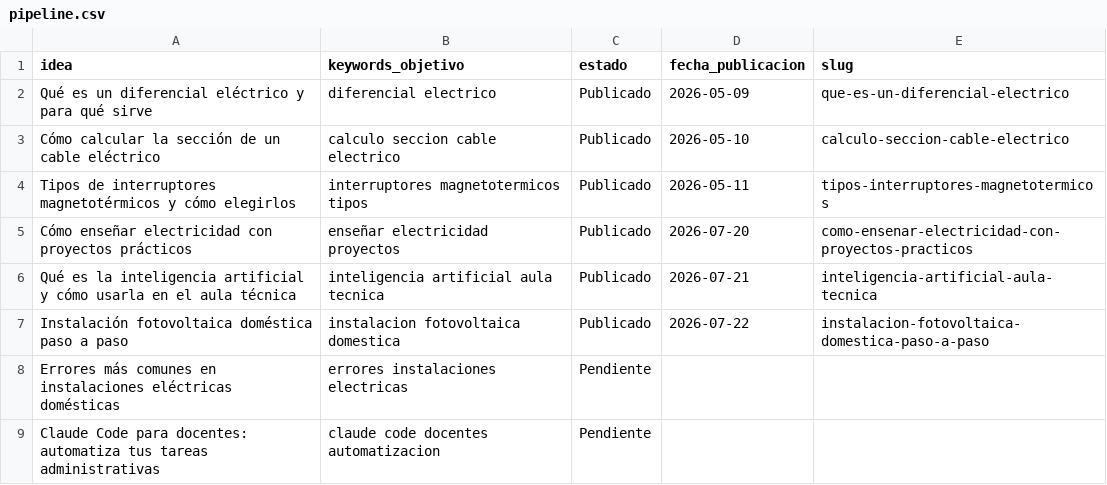
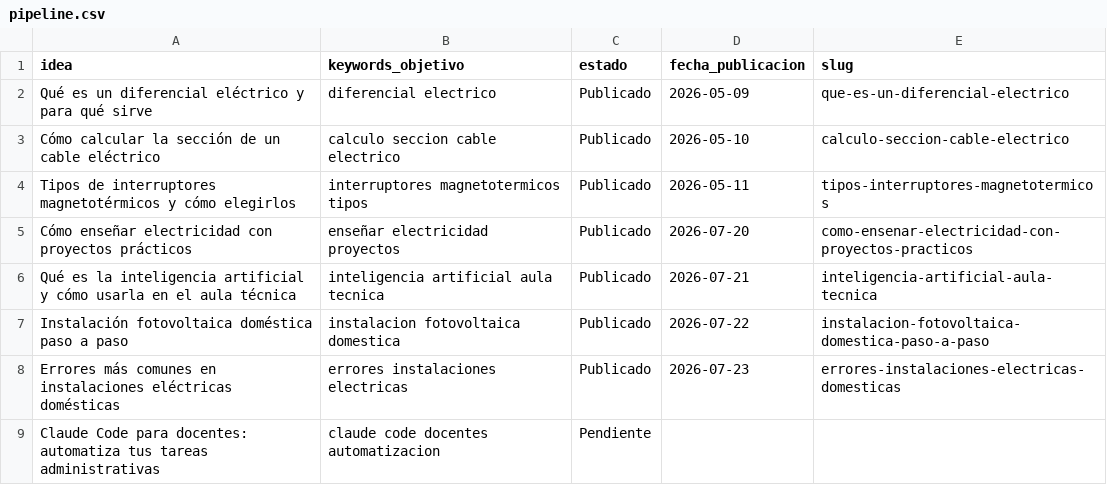
Before and after one commit to sauron897/blog-electricidad-ia., a CSV file: agente/pipeline.csv, drawn as a sheet.

Commit message:
pipeline: marcar como publicado Errores más comunes en instalaciones eléctricas domésticas

```diff
--- a/agente/pipeline.csv
+++ b/agente/pipeline.csv
@@ -7,3 +7,3 @@ Qué es la inteligencia artificial y cómo usarla en el aula técnica,inteligenc
 Instalación fotovoltaica doméstica paso a paso,instalacion fotovoltaica domestica,Publicado,2026-07-22,instalacion-fotovoltaica-domestica-paso-a-paso
-Errores más comunes en instalaciones eléctricas domésticas,errores instalaciones electricas,Pendiente,,
+Errores más comunes en instalaciones eléctricas domésticas,errores instalaciones electricas,Publicado,2026-07-23,errores-instalaciones-electricas-domesticas
 Claude Code para docentes: automatiza tus tareas administrativas,claude code docentes automatizacion,Pendiente,,
```
